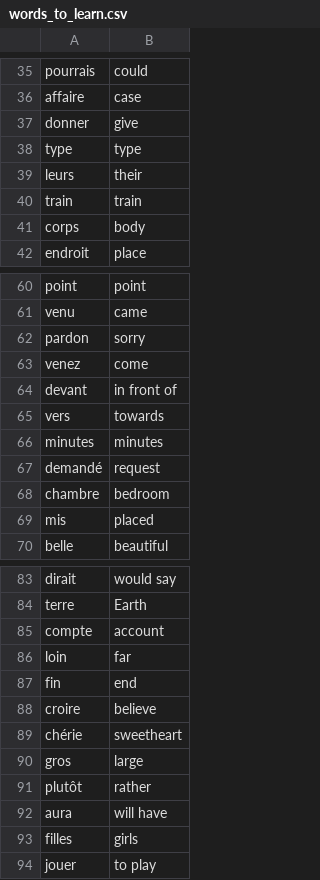
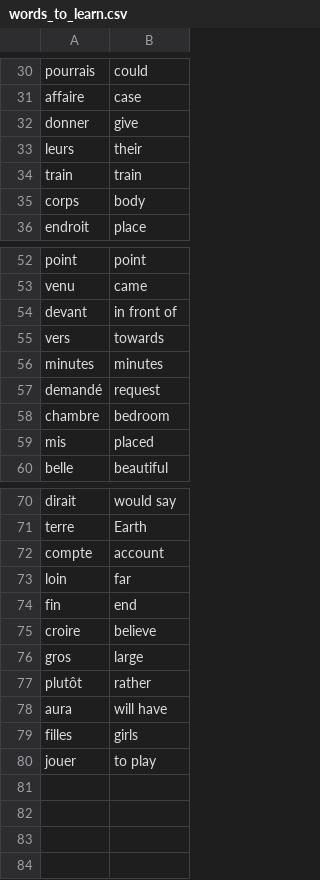
Before and after one commit to tomie-s/day-31-flash-card-project, a CSV file: data/words_to_learn.csv, drawn as a sheet; only a part is shown, gaps mark what is left out; the diff covers the shown part only.

```diff
--- a/data/words_to_learn.csv
+++ b/data/words_to_learn.csv
@@ -37,3 +32,2 @@ affaire,case
 donner,give
-type,type
 leurs,their
@@ -61,4 +53,2 @@ point,point
 venu,came
-pardon,sorry
-venez,come
 devant,in front of
@@ -88,3 +75,2 @@ fin,end
 croire,believe
-chérie,sweetheart
 gros,large
```
Also changed, not shown: 10 removed rows elsewhere in this file, 1 other file.
